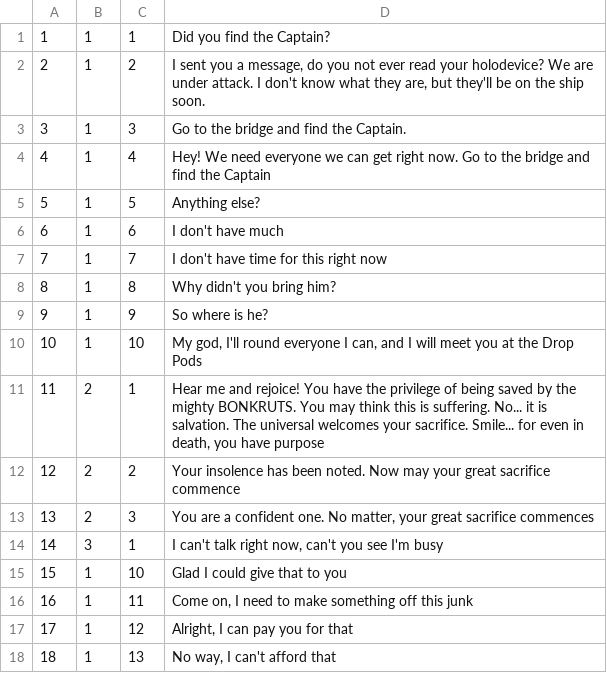
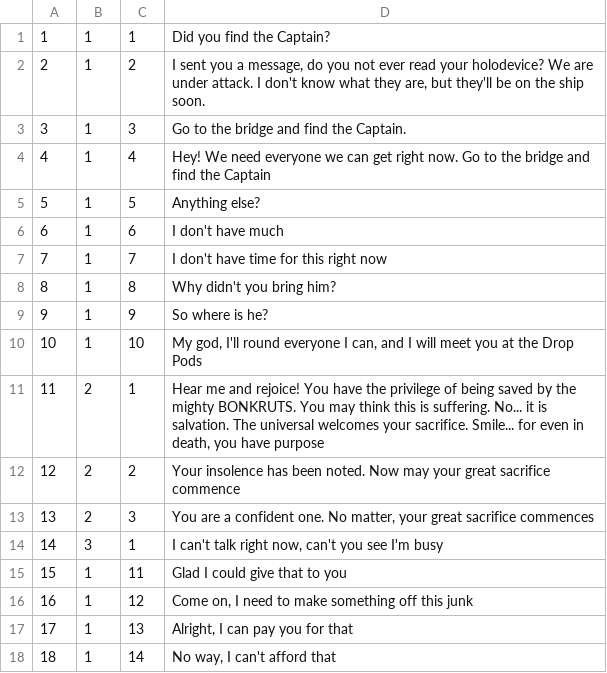
Before and after one commit to kjacoby3/CS320Sp22-bussiere-jacoby-nall, a CSV file: TBAG_Project/src/cs320/TBAG/database/res/conversationNode.csv, drawn as a sheet.

```diff
--- a/TBAG_Project/src/cs320/TBAG/database/res/conversationNode.csv
+++ b/TBAG_Project/src/cs320/TBAG/database/res/conversationNode.csv
@@ -14,5 +14,5 @@
 14|3|1|I can't talk right now, can't you see I'm busy
-15|1|10|Glad I could give that to you
-16|1|11|Come on, I need to make something off this junk
-17|1|12|Alright, I can pay you for that
-18|1|13|No way, I can't afford that
+15|1|11|Glad I could give that to you
+16|1|12|Come on, I need to make something off this junk
+17|1|13|Alright, I can pay you for that
+18|1|14|No way, I can't afford that
```
Also changed, not shown: TBAG_Project/src/cs320/TBAG/database/res/defaultResponse.csv, 2 other files.
